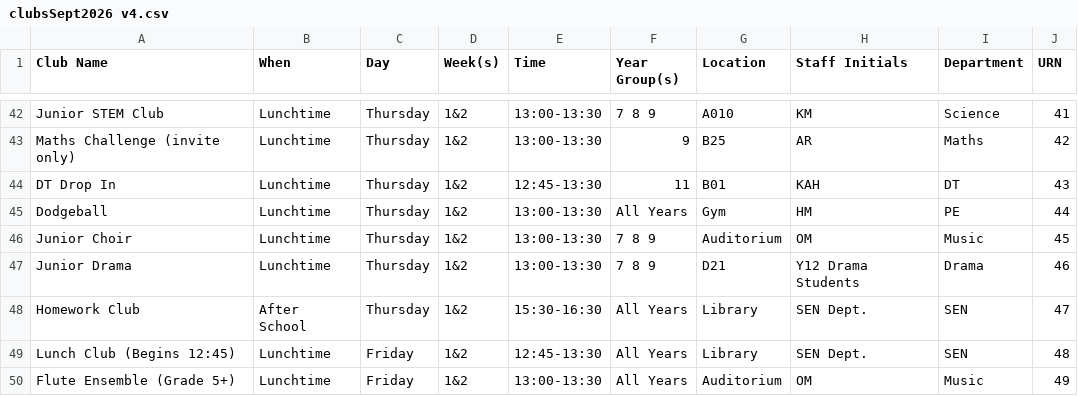
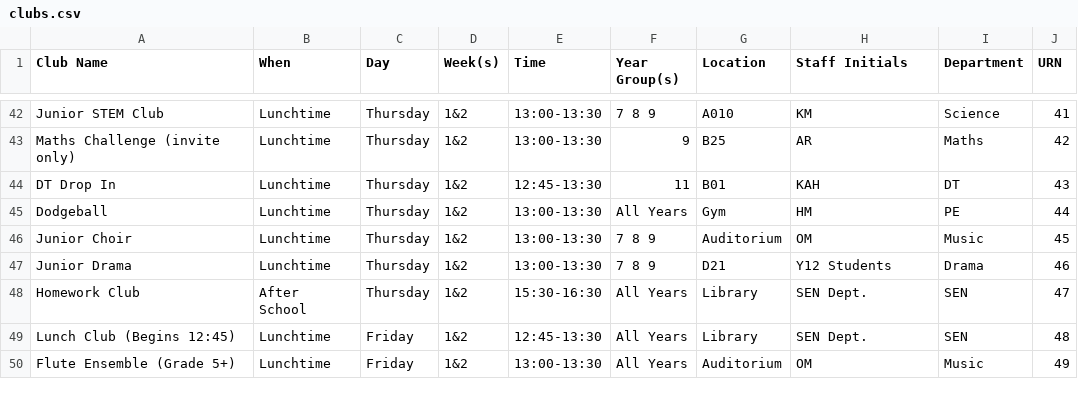
Before and after one commit to Donostio/LMSclubs, a CSV file: clubs.csv (was clubsSept2026 v4.csv), drawn as a sheet; only a part is shown, gaps mark what is left out.

Commit message:
Update and rename clubsSept2026 v4.csv to clubs.csv

```diff
--- a/clubsSept2026 v4.csv
+++ b/clubs.csv
@@ -46,3 +46,3 @@ Dodgeball,Lunchtime,Thursday,1&2,13:00-13:30,All Years,Gym,HM,PE,44
 Junior Choir,Lunchtime,Thursday,1&2,13:00-13:30,7 8 9,Auditorium,OM,Music,45
-Junior Drama,Lunchtime,Thursday,1&2,13:00-13:30,7 8 9,D21,Y12 Drama Students,Drama,46
+Junior Drama,Lunchtime,Thursday,1&2,13:00-13:30,7 8 9,D21,Y12 Students,Drama,46
 Homework Club,After School,Thursday,1&2,15:30-16:30,All Years,Library,SEN Dept.,SEN,47
```
